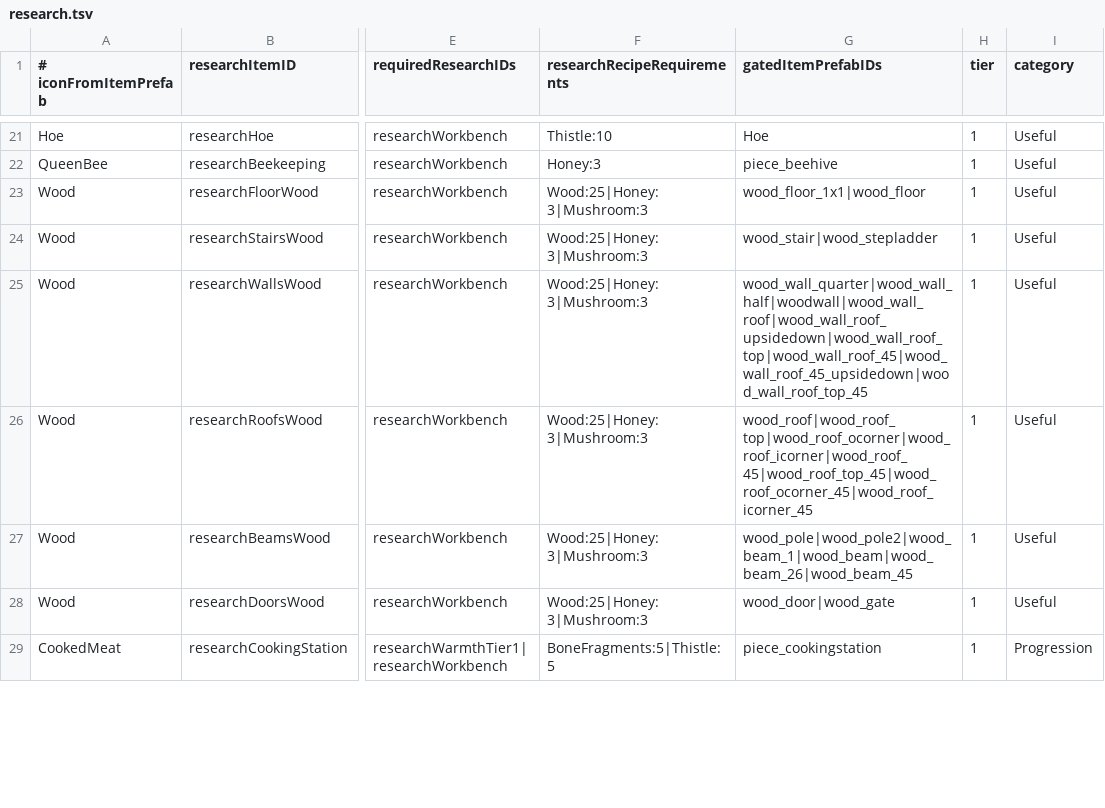
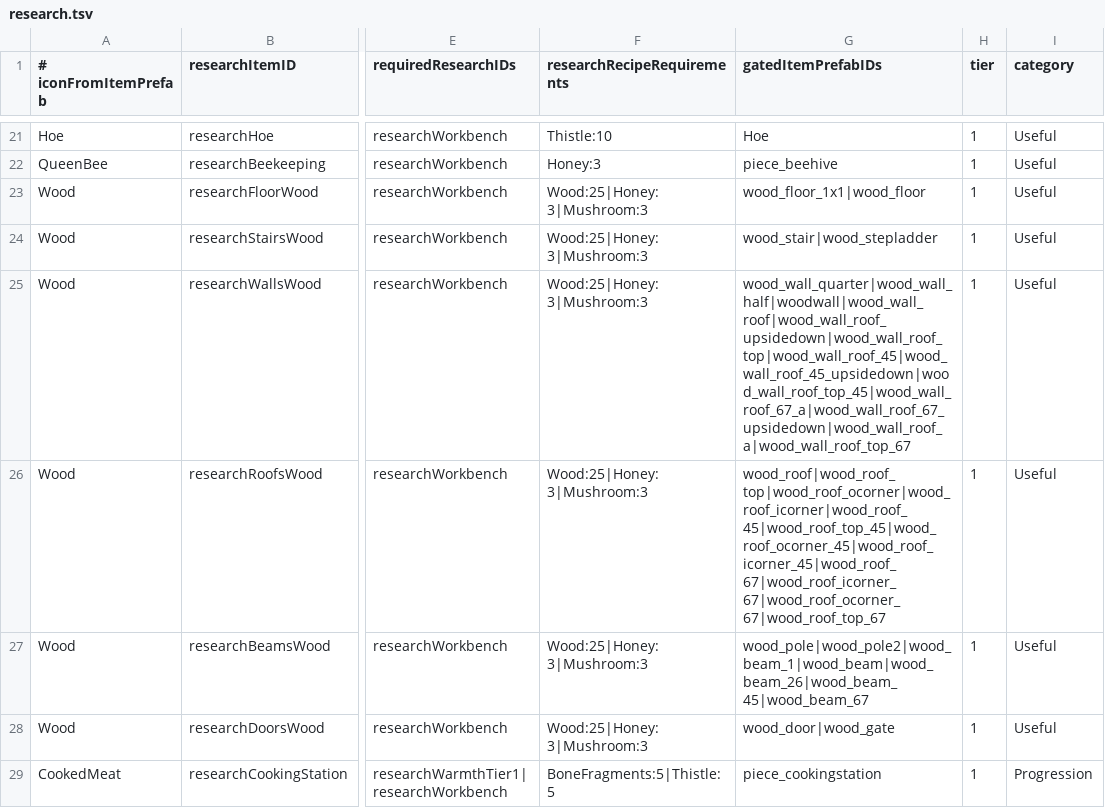
Before and after one commit to xyzzy44/ValheimArchipelagoRandomizer, a TSV file: mod/BepInEx/plugins/ValheimRandomizer/research.tsv, drawn as a sheet; only a part is shown, gaps mark what is left out; the diff covers the shown part only; the diff names each change by its address in the sheet, - before the commit and + after, or states it on an @@ line.

```diff
--- a/mod/BepInEx/plugins/ValheimRandomizer/research.tsv
+++ b/mod/BepInEx/plugins/ValheimRandomizer/research.tsv
-G25 (gatedItemPrefabIDs): wood_wall_quarter|wood_wall_half|woodwall|wood_wall_roof|wood_wall_roof_upsidedown|wood_wall_roof_top|wood_wall_roof_45|wood_wall_roof_45_upsidedown|wood_wall_roof_top_45
+G25 (gatedItemPrefabIDs): wood_wall_quarter|wood_wall_half|woodwall|wood_wall_roof|wood_wall_roof_upsidedown|wood_wall_roof_top|wood_wall_roof_45|wood_wall_roof_45_upsidedown|wood_wall_roof_top_45|wood_wall_roof_67_a|wood_wall_roof_67_upsidedown|wood_wall_roof_a|wood_wall_roof_top_67
-G26 (gatedItemPrefabIDs): wood_roof|wood_roof_top|wood_roof_ocorner|wood_roof_icorner|wood_roof_45|wood_roof_top_45|wood_roof_ocorner_45|wood_roof_icorner_45
+G26 (gatedItemPrefabIDs): wood_roof|wood_roof_top|wood_roof_ocorner|wood_roof_icorner|wood_roof_45|wood_roof_top_45|wood_roof_ocorner_45|wood_roof_icorner_45|wood_roof_67|wood_roof_icorner_67|wood_roof_ocorner_67|wood_roof_top_67
-G27 (gatedItemPrefabIDs): wood_pole|wood_pole2|wood_beam_1|wood_beam|wood_beam_26|wood_beam_45
+G27 (gatedItemPrefabIDs): wood_pole|wood_pole2|wood_beam_1|wood_beam|wood_beam_26|wood_beam_45|wood_beam_67
```
Also changed, not shown: 6 edited cells elsewhere in this file, 1 other file.
